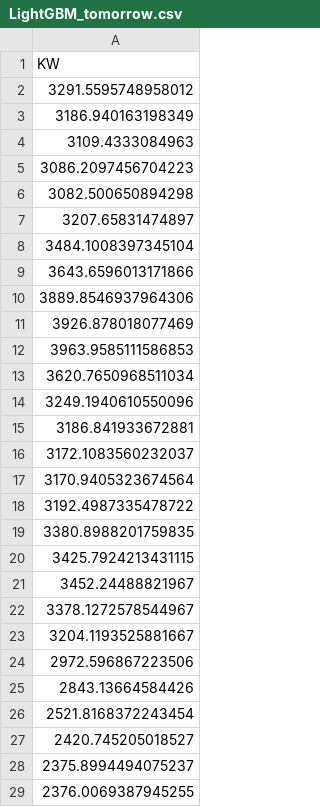
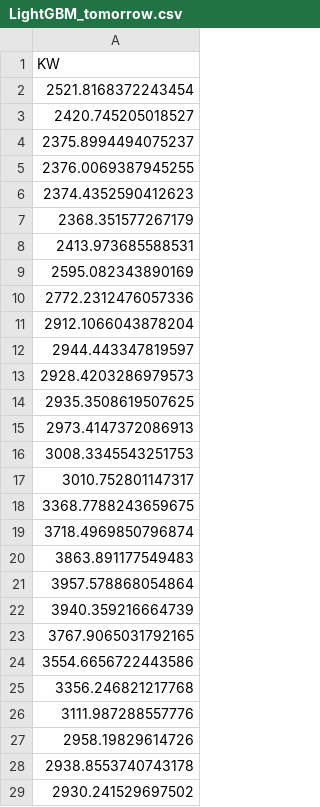
Before and after one commit to J1921604/Power-Demand-Forecast, a CSV file: AI/tomorrow/LightGBM/LightGBM_tomorrow.csv, drawn as a sheet; only a part is shown; the shorter side is filled out with more unchanged rows; the diff covers the shown part only.

```diff
--- a/AI/tomorrow/LightGBM/LightGBM_tomorrow.csv
+++ b/AI/tomorrow/LightGBM/LightGBM_tomorrow.csv
@@ -1,26 +1,2 @@
 KW
-3291.5595748958012
-3186.940163198349
-3109.4333084963
-3086.2097456704223
-3082.500650894298
-3207.65831474897
-3484.1008397345104
-3643.6596013171866
-3889.8546937964306
-3926.878018077469
-3963.9585111586853
-3620.7650968511034
-3249.1940610550096
-3186.841933672881
-3172.1083560232037
-3170.9405323674564
-3192.4987335478722
-3380.8988201759835
-3425.7924213431115
-3452.24488821967
-3378.1272578544967
-3204.1193525881667
-2972.596867223506
-2843.13664584426
 2521.8168372243454
```
Also changed, not shown: 25 added rows, 1 removed row and 100 edited cells elsewhere in this file, AI/tomorrow/Keras/Keras_tomorrow.csv, AI/tomorrow/Pycaret/Pycaret_tomorrow.csv, 13 other files.
